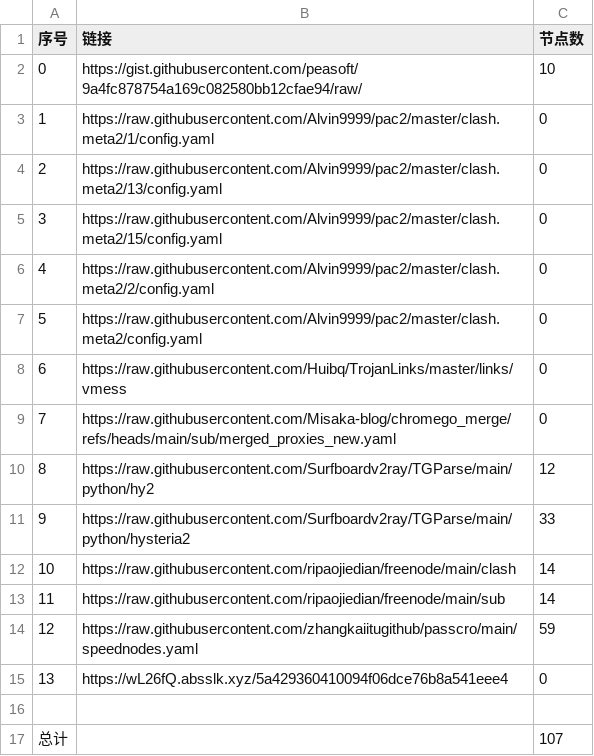
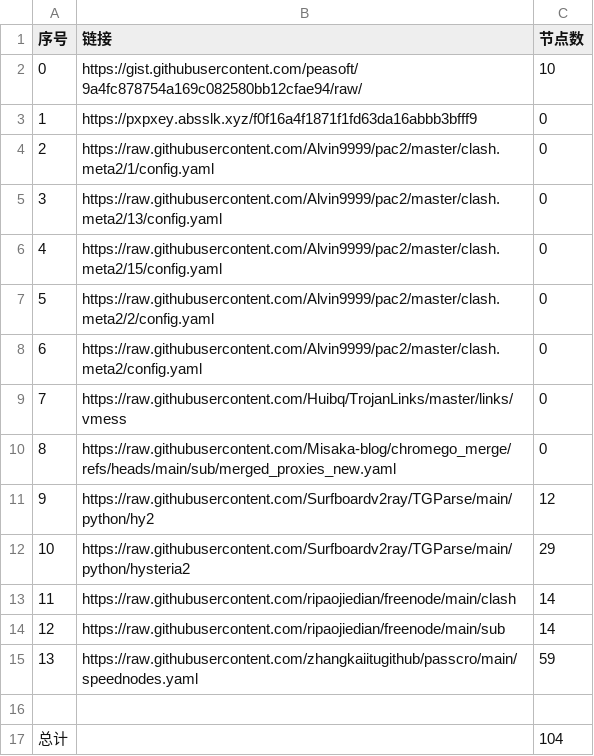
Before and after one commit to CongYuStars/NoMoreWalls, a CSV file: list_result.csv, drawn as a sheet; removed rows and columns are numbered as before the commit, all else as after; the diff names each change by its address in the sheet, - before the commit and + after, or states it on an @@ line.

```diff
--- a/list_result.csv
+++ b/list_result.csv
+row 3: 1 | https://pxpxey.absslk.xyz/f0f16a4f1871f1fd63da16abbb3bfff9 | 0
@@ column A (序号) renumbered between rows 4 and 15 @@
-C12 (节点数): 33
+C12 (节点数): 29
-row 15: 13 | https://wL26fQ.absslk.xyz/5a429360410094f06dce76b8a541eee4 | 0
-C17 (节点数): 107
+C17 (节点数): 104
```
Also changed, not shown: 8 other files.
